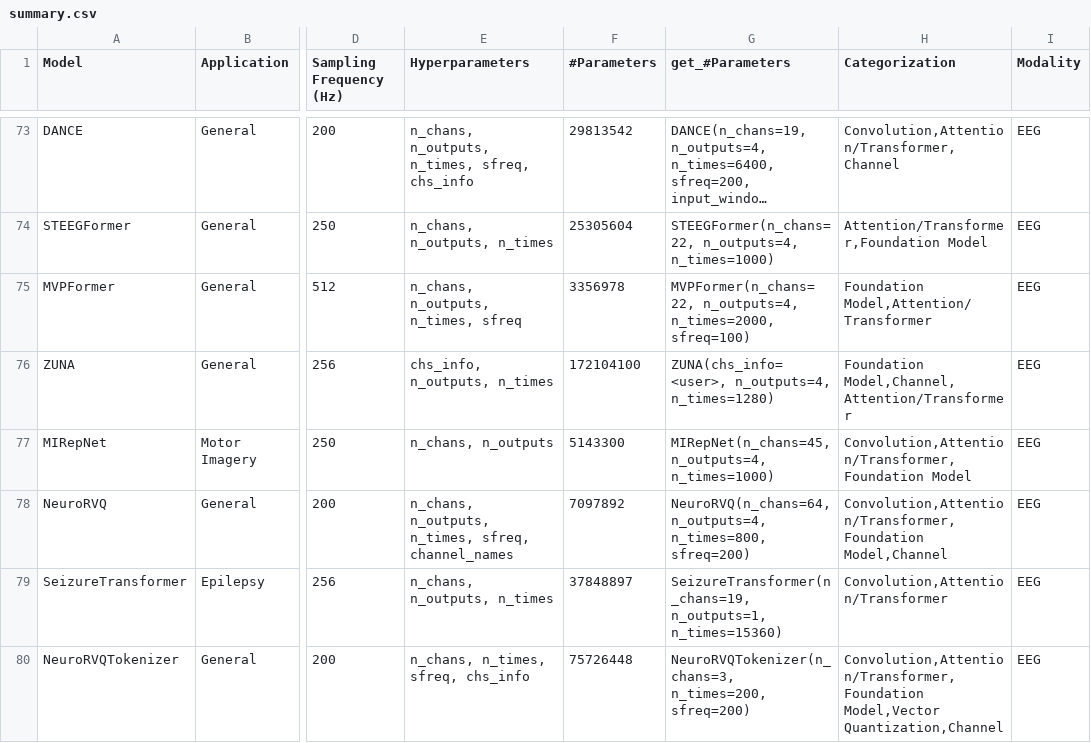
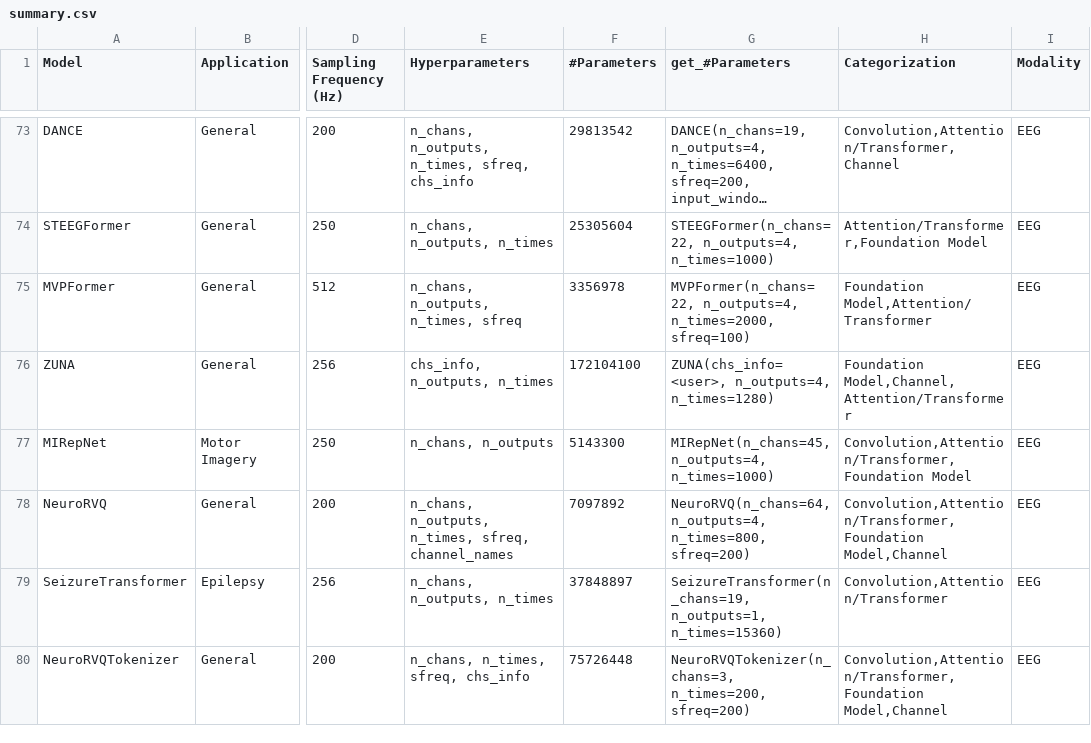
Before and after one commit to braindecode/braindecode, a CSV file: braindecode/models/summary.csv, drawn as a sheet; only a part is shown, gaps mark what is left out; long unchanged cells end in …; the diff names each change by its address in the sheet, - before the commit and + after, or states it on an @@ line.

Commit message:
FIX NeuroRVQTokenizer categorization badges and batch-1 test for tuple outputs

```diff
--- a/braindecode/models/summary.csv
+++ b/braindecode/models/summary.csv
-H80 (Categorization): Convolution,Attention/Transformer,Foundation Model,Vector Quantization,Channel
+H80 (Categorization): Convolution,Attention/Transformer,Foundation Model,Channel
```
Also changed, not shown: 2 other files.
